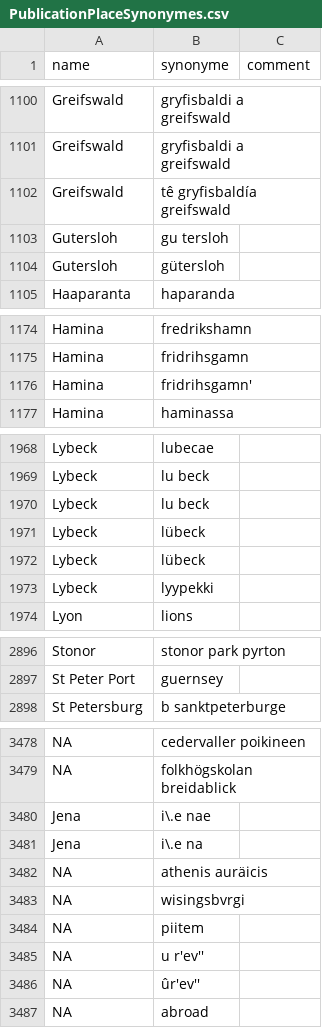
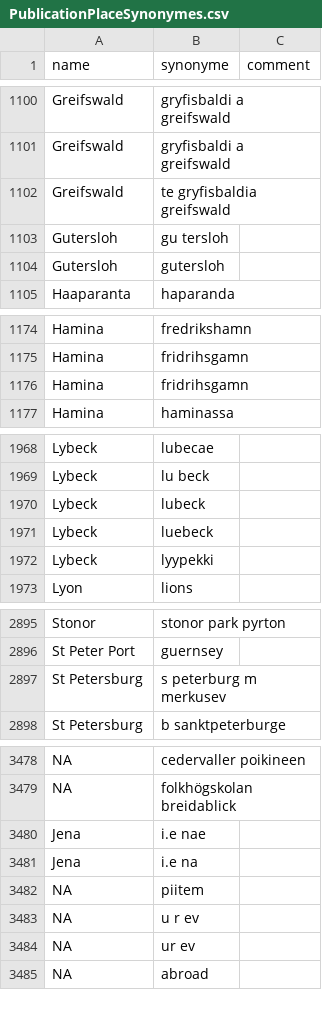
Before and after one commit to COMHIS/bibliographica, a CSV file: inst/extdata/PublicationPlaceSynonymes.csv, drawn as a sheet; only a part is shown, gaps mark what is left out.

```diff
--- a/inst/extdata/PublicationPlaceSynonymes.csv
+++ b/inst/extdata/PublicationPlaceSynonymes.csv
@@ -1101,5 +1101,5 @@ Greifswald;gryfisbaldi a greifswald;
 Greifswald;gryfisbaldi a greifswald;
-Greifswald;tê gryfisbaldía greifswald;
+Greifswald;te gryfisbaldia greifswald;
 Gutersloh;gu tersloh;
-Gutersloh;gütersloh;
+Gutersloh;gutersloh;
 Haaparanta;haparanda;
@@ -1175,3 +1175,3 @@ Hamina;fredrikshamn;
 Hamina;fridrihsgamn;
-Hamina;fridrihsgamn';
+Hamina;fridrihsgamn;
 Hamina;haminassa;
@@ -1969,5 +1969,4 @@ Lybeck;lubecae;
 Lybeck;lu beck;
-Lybeck;lu beck;
-Lybeck;lübeck;
-Lybeck;lübeck;
+Lybeck;lubeck;
+Lybeck;luebeck;
 Lybeck;lyypekki;
@@ -2897,2 +2896,3 @@ Stonor;stonor park pyrton;
 St Peter Port;guernsey;
+St Petersburg;s peterburg m merkusev
 St Petersburg;b sanktpeterburge;
@@ -3479,9 +3479,7 @@ NA;cedervaller poikineen;
 NA;folkhögskolan breidablick;
-Jena;i\.e nae;
-Jena;i\.e na;
-NA;athenis auräicis;
-NA;wisingsbvrgi;
+Jena;i.e nae;
+Jena;i.e na;
 NA;piitem;
-NA;u r'ev'';
-NA;ûr'ev'';
+NA;u r ev;
+NA;ur ev;
 NA;abroad;
```
Also changed, not shown: inst/extdata/reg2country.csv, inst/extdata/replace_special_chars.csv, 3 other files.
